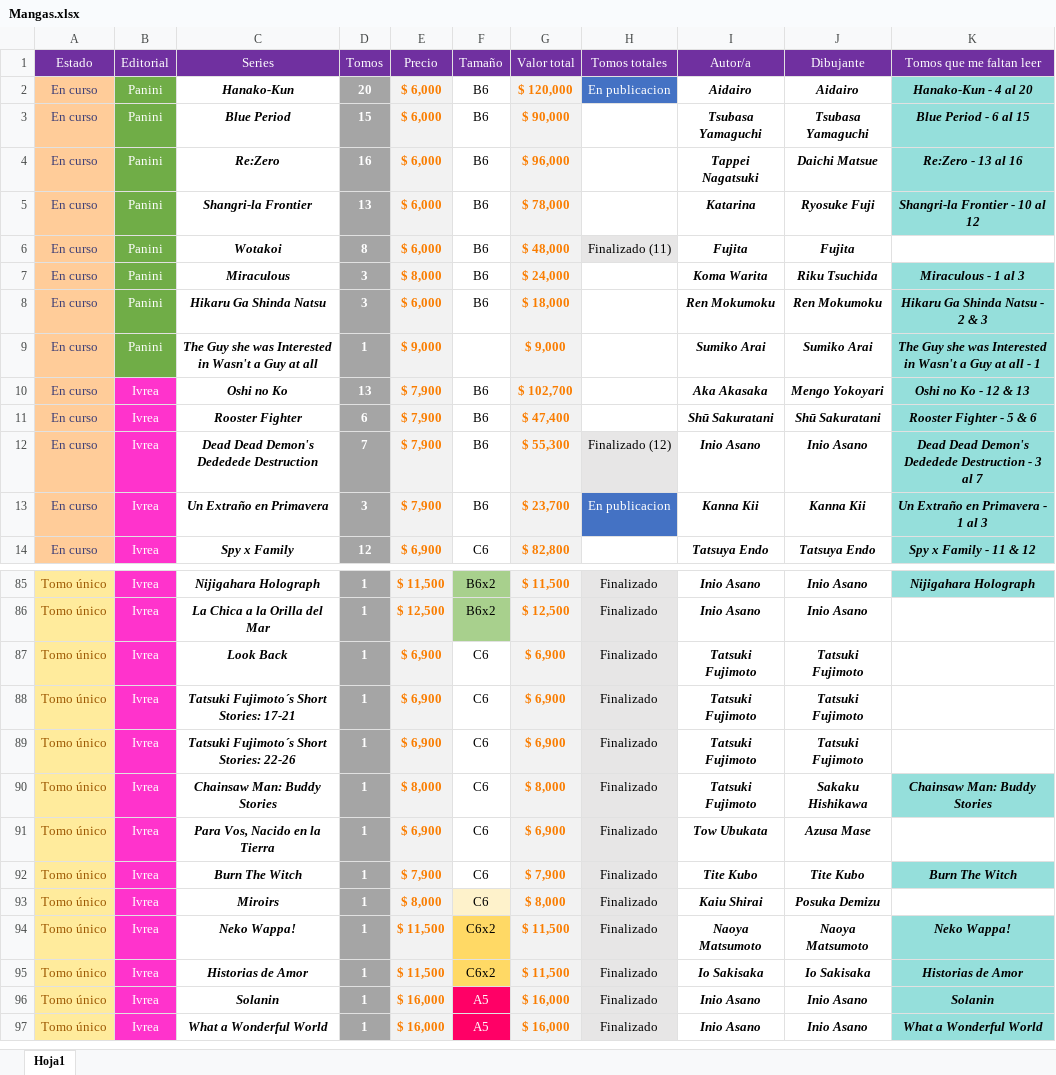
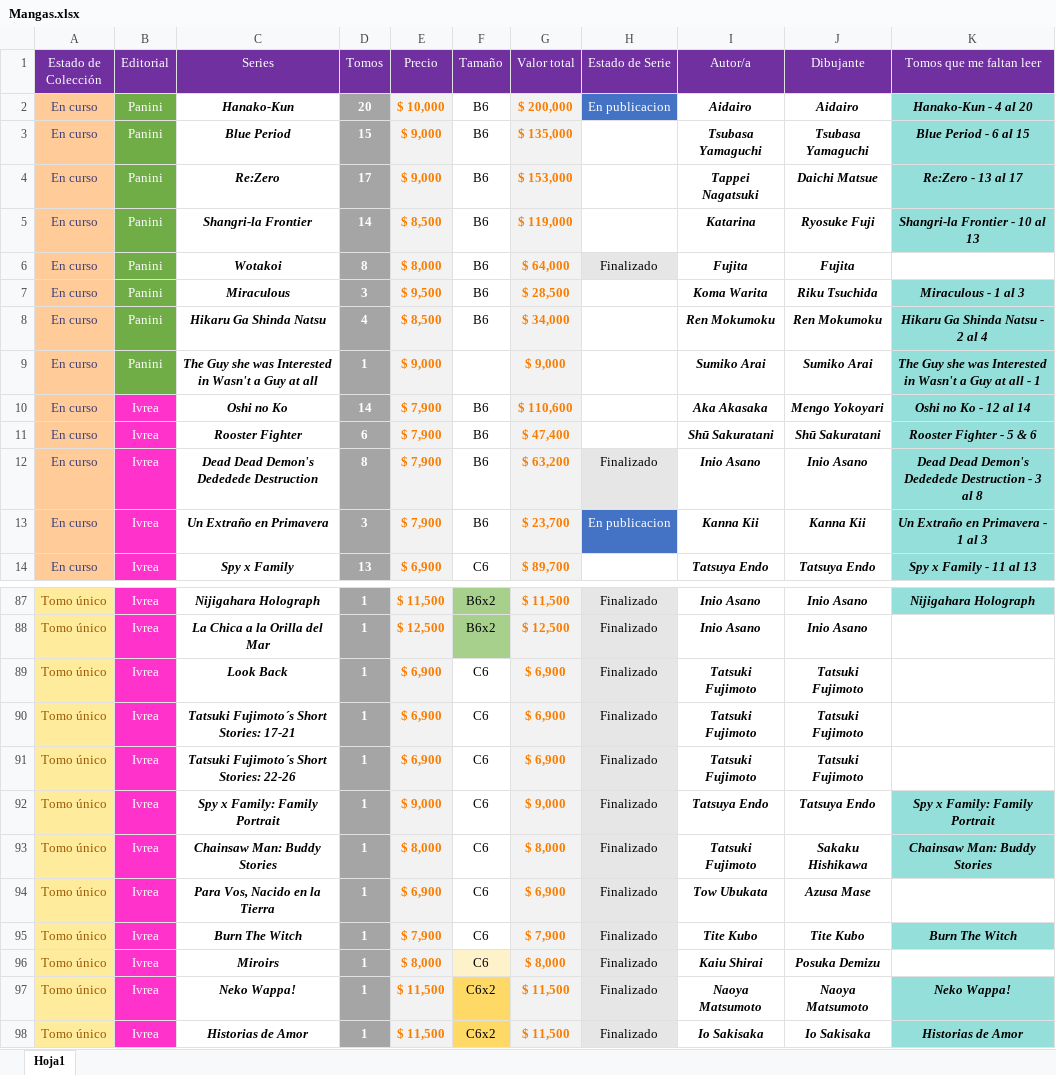
Before and after one commit to Nahuewe/mangas, an Excel workbook: assets/Mangas.xlsx, sheet Hoja1, drawn as a sheet; only a part is shown, gaps mark what is left out; the shorter side is filled out with more unchanged rows; values as stored, in another font and other column widths than the file's, no borders; conditional formats not drawn; the diff covers the shown part only; the diff names each change by its address in the sheet, - before the commit and + after, or states it on an @@ line.

```diff
--- a/assets/Mangas.xlsx (sheet Hoja1)
+++ b/assets/Mangas.xlsx (sheet Hoja1)
-A1: Estado
+A1: Estado de Colección
-H1: Tomos totales
+H1: Estado de Serie
-E2 (Precio): $ 6,000
+E2 (Precio): $ 10,000
-G2 (Valor total): $ 120,000
+G2 (Valor total): $ 200,000
-E3:E4 (Precio): $ 6,000
+E3:E4 (Precio): $ 9,000
-G3 (Valor total): $ 90,000
+G3 (Valor total): $ 135,000
-D4 (Tomos): 16
+D4 (Tomos): 17
-G4 (Valor total): $ 96,000
+G4 (Valor total): $ 153,000
-K4 (Tomos que me faltan leer): Re:Zero - 13 al 16
+K4 (Tomos que me faltan leer): Re:Zero - 13 al 17
-D5 (Tomos): 13
+D5 (Tomos): 14
-E5 (Precio): $ 6,000
+E5 (Precio): $ 8,500
-G5 (Valor total): $ 78,000
+G5 (Valor total): $ 119,000
-K5 (Tomos que me faltan leer): Shangri-la Frontier - 10 al 12
+K5 (Tomos que me faltan leer): Shangri-la Frontier - 10 al 13
-E6 (Precio): $ 6,000
+E6 (Precio): $ 8,000
-G6 (Valor total): $ 48,000
+G6 (Valor total): $ 64,000
-H6 (Estado de Serie): Finalizado (11)
+H6 (Estado de Serie): Finalizado
-E7 (Precio): $ 8,000
+E7 (Precio): $ 9,500
-G7 (Valor total): $ 24,000
+G7 (Valor total): $ 28,500
-D8 (Tomos): 3
+D8 (Tomos): 4
-E8 (Precio): $ 6,000
+E8 (Precio): $ 8,500
-G8 (Valor total): $ 18,000
+G8 (Valor total): $ 34,000
-K8 (Tomos que me faltan leer): Hikaru Ga Shinda Natsu - 2 & 3
+K8 (Tomos que me faltan leer): Hikaru Ga Shinda Natsu - 2 al 4
-D10 (Tomos): 13
+D10 (Tomos): 14
-G10 (Valor total): $ 102,700
+G10 (Valor total): $ 110,600
-K10 (Tomos que me faltan leer): Oshi no Ko - 12 & 13
+K10 (Tomos que me faltan leer): Oshi no Ko - 12 al 14
-D12 (Tomos): 7
+D12 (Tomos): 8
-G12 (Valor total): $ 55,300
+G12 (Valor total): $ 63,200
-H12 (Estado de Serie): Finalizado (12)
+H12 (Estado de Serie): Finalizado
-K12 (Tomos que me faltan leer): …3 al 7
+K12 (Tomos que me faltan leer): …3 al 8
-D14 (Tomos): 12
+D14 (Tomos): 13
-G14 (Valor total): $ 82,800
+G14 (Valor total): $ 89,700
-K14 (Tomos que me faltan leer): Spy x Family - 11 & 12
+K14 (Tomos que me faltan leer): Spy x Family - 11 al 13
+row 92: Tomo único | Ivrea | Spy x Family: Family Portrait | 1 | $ 9,000 | C6 | $ 9,000 | Finalizado | Tatsuya Endo | Tatsuya Endo | Spy x Family: Family Portrait
```
Also changed, not shown: 5 added rows, 1 removed row, 1 moved row and 94 edited cells elsewhere in this sheet, formulas that keep their value, 6 other files.
